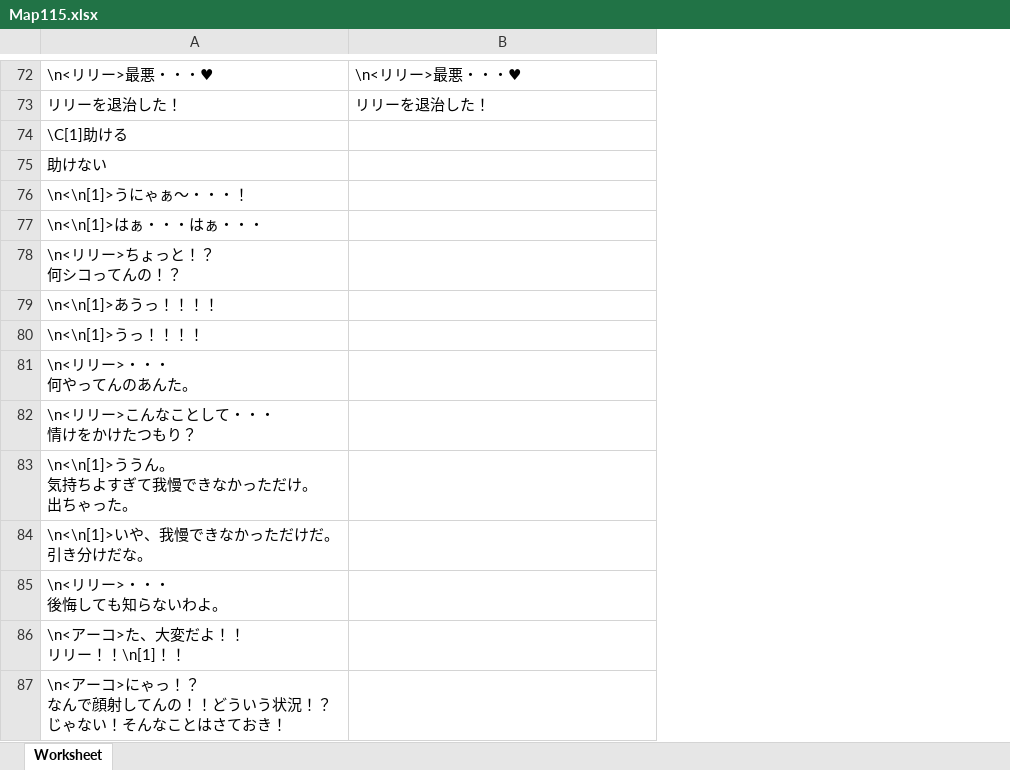
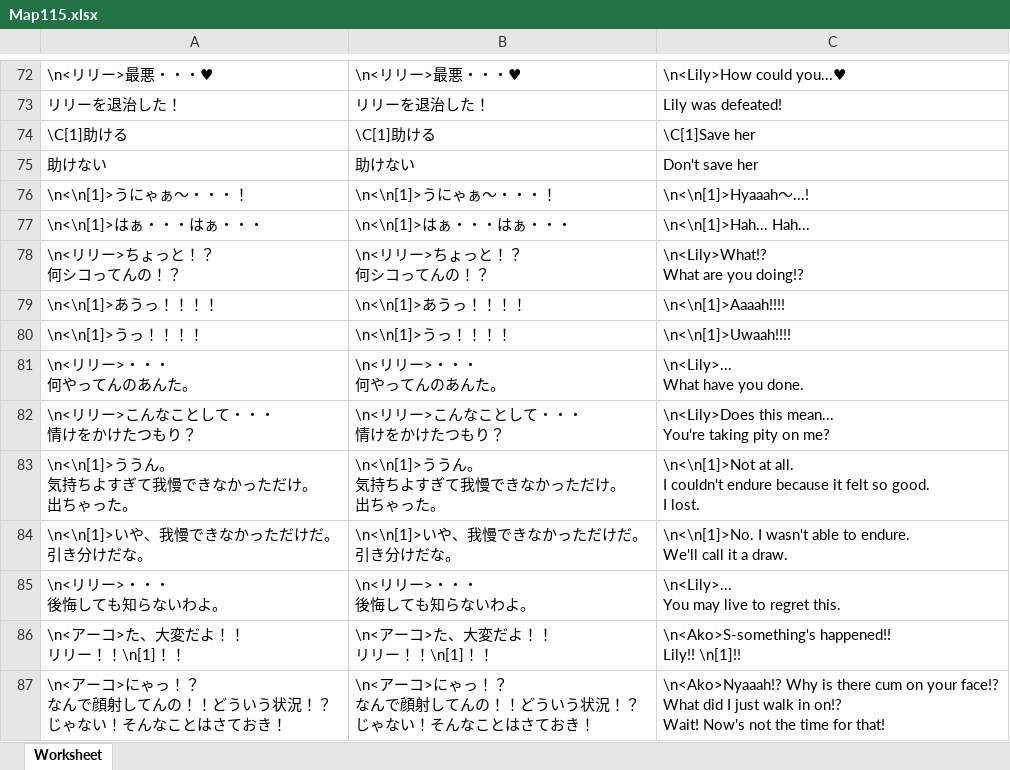
Before and after one commit to Giratena/Captured-Als-To-Romeria-Translation, an Excel workbook: data/Map115.xlsx, sheet Worksheet, drawn as a sheet; only a part is shown, gaps mark what is left out; values as stored, in another font and other column widths than the file's, no borders; ↵ is a line break in a cell; the diff covers the shown part only; the diff names each change by its address in the sheet, - before the commit and + after, or states it on an @@ line.

```diff
--- a/data/Map115.xlsx (sheet Worksheet)
+++ b/data/Map115.xlsx (sheet Worksheet)
+column C, rows 72-87: \n<Lily>How could you...♥ | Lily was defeated! | \C[1]Save her | Don't save her | \n<\n[1]>Hyaaah～...! | \n<\n[1]>Hah... Hah... | \n<Lily>What!? ↵ What are you doing!? | \n<\n[1]>Aaaah!!!! | \n<\n[1]>Uwaah!!!! | \n<Lily>... ↵ What have you done. | \n<Lily>Does this mean... ↵ You're taking pity on me? | \n<\n[1]>Not at all. ↵ I couldn't endure because it felt so good. ↵ I lost. | \n<\n[1]>No. I wasn't able to endure. ↵ We'll call it a draw. | \n<Lily>... ↵ You may live to regret this. | \n<Ako>S-something's happened!! ↵ Lily!! \n[1]!! | \n<Ako>Nyaaah!? Why is there cum on your face!? ↵ What did I just walk in on!? ↵ Wait! Now's not the time for that!
-B74: (empty)
+B74: \C[1]助ける
-B75: (empty)
+B75: 助けない
-B76: (empty)
+B76: \n<\n[1]>うにゃぁ～・・・！
-B77: (empty)
+B77: \n<\n[1]>はぁ・・・はぁ・・・
-B78: (empty)
+B78: \n<リリー>ちょっと！？ ↵ 何シコってんの！？
-B79: (empty)
+B79: \n<\n[1]>あうっ！！！！
-B80: (empty)
+B80: \n<\n[1]>うっ！！！！
-B81: (empty)
+B81: \n<リリー>・・・ ↵ 何やってんのあんた。
-B82: (empty)
+B82: \n<リリー>こんなことして・・・ ↵ 情けをかけたつもり？
-B83: (empty)
+B83: \n<\n[1]>ううん。 ↵ 気持ちよすぎて我慢できなかっただけ。 ↵ 出ちゃった。
-B84: (empty)
+B84: \n<\n[1]>いや、我慢できなかっただけだ。 ↵ 引き分けだな。
-B85: (empty)
+B85: \n<リリー>・・・ ↵ 後悔しても知らないわよ。
-B86: (empty)
+B86: \n<アーコ>た、大変だよ！！ ↵ リリー！！\n[1]！！
-B87: (empty)
+B87: \n<アーコ>にゃっ！？ ↵ なんで顔射してんの！！どういう状況！？ ↵ じゃない！そんなことはさておき！
```
Also changed, not shown: 18 edited cells elsewhere in this sheet, data/CommonEvents.xlsx, data/Map102.xlsx, 30 other files.
